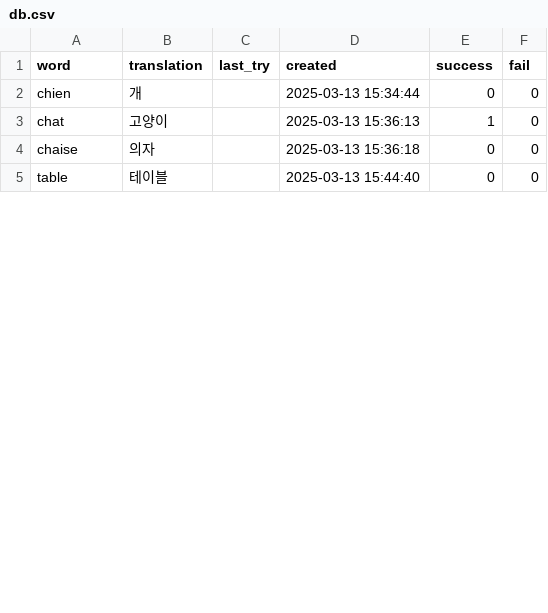
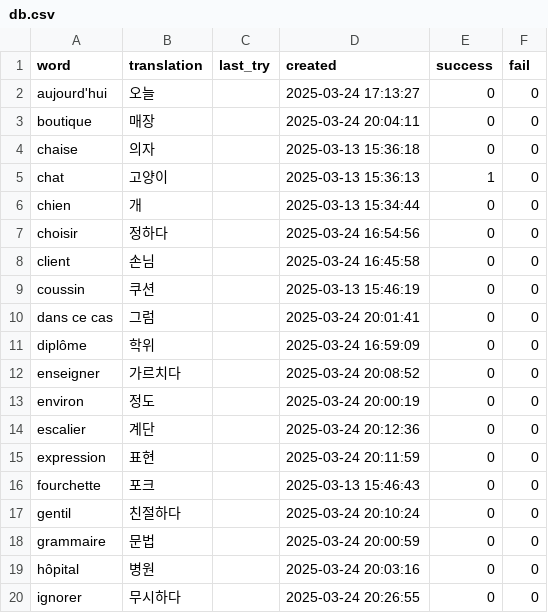
Before and after one commit to oliLamRou/flashCard_django, a CSV file: db.csv, drawn as a sheet; only a part is shown; the shorter side is filled out with more unchanged rows; the diff covers the shown part only.

Commit message:
adding more words

```diff
--- a/db.csv
+++ b/db.csv
@@ -1,4 +1,20 @@
 word,translation,last_try,created,success,fail
+aujourd'hui,오늘,,2025-03-24 17:13:27,0,0
+boutique,매장,,2025-03-24 20:04:11,0,0
+chaise,의자,,2025-03-13 15:36:18,0,0
+chat,고양이,,2025-03-13 15:36:13,1,0
 chien,개,,2025-03-13 15:34:44,0,0
-chat,고양이,,2025-03-13 15:36:13,1,0
-chaise,의자,,2025-03-13 15:36:18,0,0
+choisir,정하다,,2025-03-24 16:54:56,0,0
+client,손님,,2025-03-24 16:45:58,0,0
+coussin,쿠션,,2025-03-13 15:46:19,0,0
+dans ce cas,그럼,,2025-03-24 20:01:41,0,0
+diplôme,학위,,2025-03-24 16:59:09,0,0
+enseigner,가르치다,,2025-03-24 20:08:52,0,0
+environ,정도,,2025-03-24 20:00:19,0,0
+escalier,계단,,2025-03-24 20:12:36,0,0
+expression,표현,,2025-03-24 20:11:59,0,0
+fourchette,포크,,2025-03-13 15:46:43,0,0
+gentil,친절하다,,2025-03-24 20:10:24,0,0
+grammaire,문법,,2025-03-24 20:00:59,0,0
+hôpital,병원,,2025-03-24 20:03:16,0,0
+ignorer,무시하다,,2025-03-24 20:26:55,0,0
```
Also changed, not shown: 13 added rows and 6 edited cells elsewhere in this file, 2 other files.
